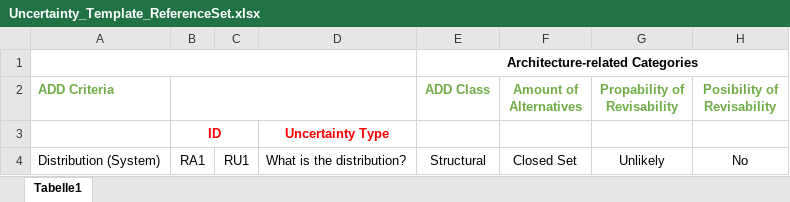
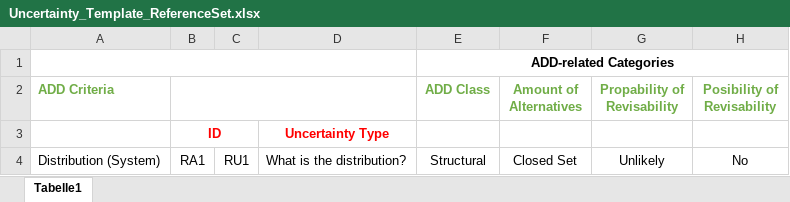
Before and after one commit to FluidTrust/Palladio-Addons-Uncertainty-ImpactAnalysis, an Excel workbook: EvaluationData/ReferencSet/Uncertainty_Template_ReferenceSet.xlsx, sheet Tabelle1, drawn as a sheet; only a part is shown; values as stored, in another font and other column widths than the file's, no borders; the diff names each change by its address in the sheet, - before the commit and + after, or states it on an @@ line.

```diff
--- a/EvaluationData/ReferencSet/Uncertainty_Template_ReferenceSet.xlsx (sheet Tabelle1)
+++ b/EvaluationData/ReferencSet/Uncertainty_Template_ReferenceSet.xlsx (sheet Tabelle1)
-E1 (ADD Class): Architecture-related Categories
+E1 (ADD Class): ADD-related Categories
```
Also changed, not shown: EvaluationData/CoronaWarnApp/Uncertainty_Template_CWA.xlsx, doc/Template/Uncertainty_Template_Blanco.xlsx.
